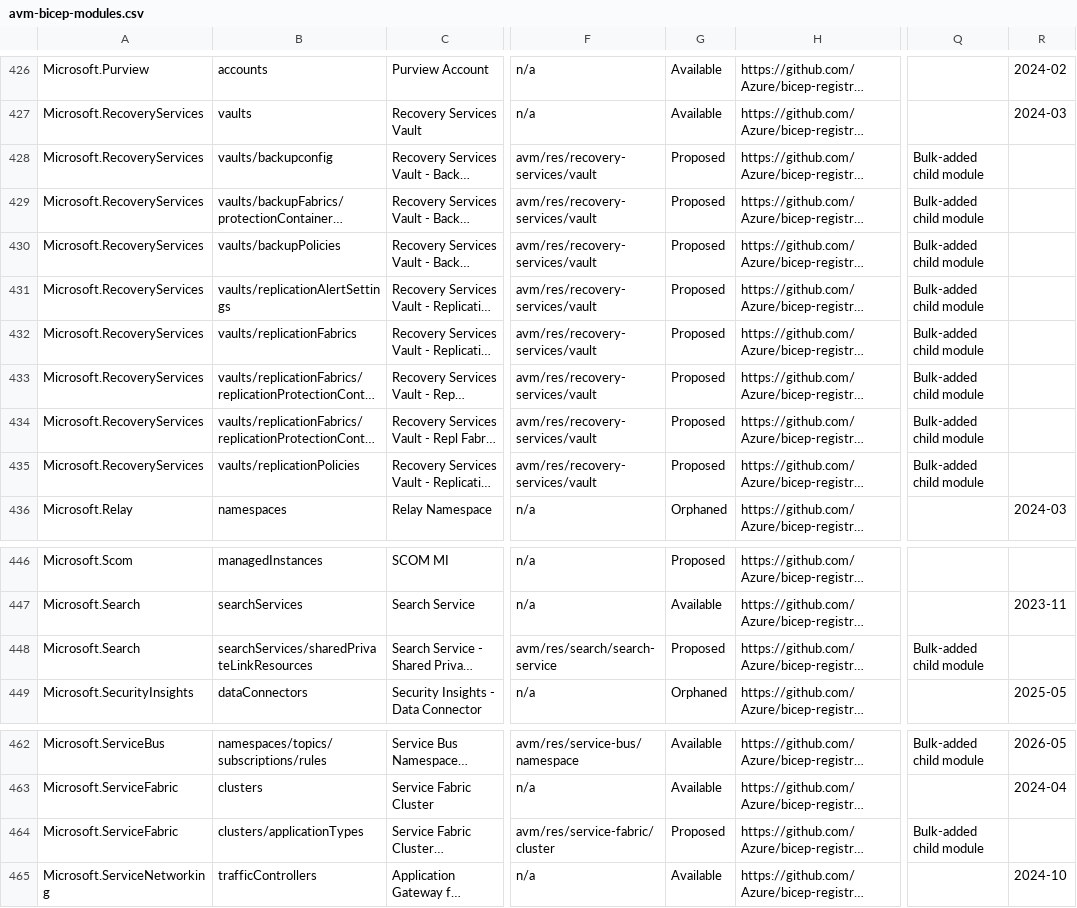
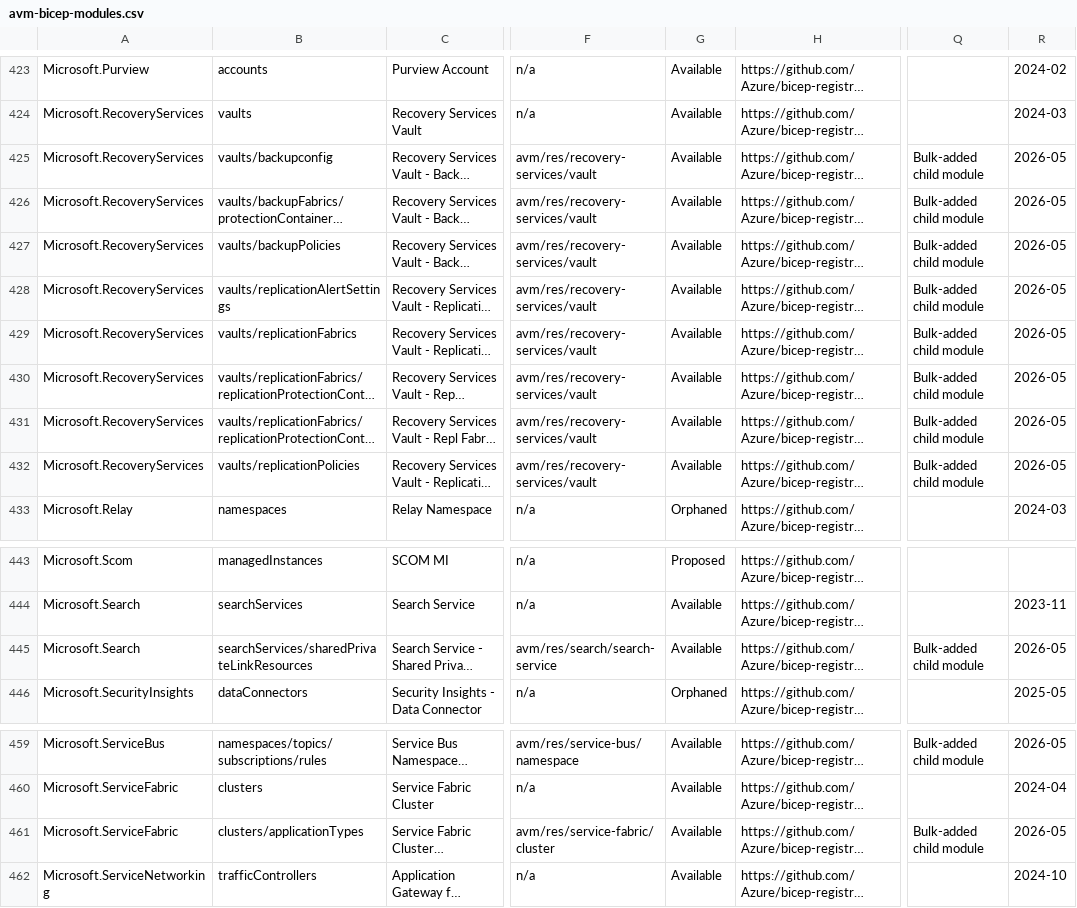
Before and after one commit to jonathan-vella/apex, a CSV file: .github/data/avm-bicep-modules.csv, drawn as a sheet; only a part is shown, gaps mark what is left out; long unchanged cells end in …; addresses are those after the commit; the diff covers the shown part only; the diff names each change by its address in the sheet, - before the commit and + after, or states it on an @@ line.

```diff
--- a/.github/data/avm-bicep-modules.csv
+++ b/.github/data/avm-bicep-modules.csv
-G425:G432: Proposed
+G425:G432: Available
-R425:R432: (empty)
+R425:R432: 2026-05
-G445: Proposed
+G445: Available
-R445: (empty)
+R445: 2026-05
-G461: Proposed
+G461: Available
-R461: (empty)
+R461: 2026-05
```
Also changed, not shown: 1 added row, 4 removed rows and 67 edited cells elsewhere in this file, .github/data/avm-terraform-modules.csv, 2 other files.
